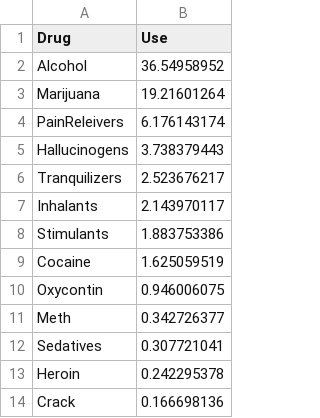
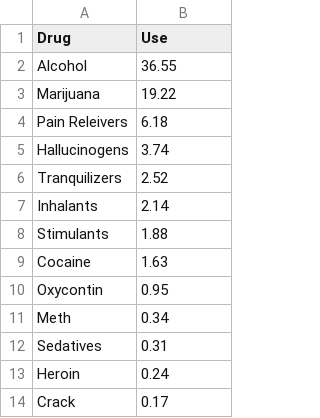
Before and after one commit to moriartp/dvms, a CSV file: project02/data/barUse.csv, drawn as a sheet.

```diff
--- a/project02/data/barUse.csv
+++ b/project02/data/barUse.csv
@@ -1,14 +1,14 @@
 Drug,Use
-Alcohol,36.54958952
-Marijuana,19.21601264
-PainReleivers,6.176143174
-Hallucinogens,3.738379443
-Tranquilizers,2.523676217
-Inhalants,2.143970117
-Stimulants,1.883753386
-Cocaine,1.625059519
-Oxycontin,0.946006075
-Meth,0.342726377
-Sedatives,0.307721041
-Heroin,0.242295378
-Crack,0.166698136
+Alcohol,36.55
+Marijuana,19.22
+Pain Releivers,6.18
+Hallucinogens,3.74
+Tranquilizers,2.52
+Inhalants,2.14
+Stimulants,1.88
+Cocaine,1.63
+Oxycontin,0.95
+Meth,0.34
+Sedatives,0.31
+Heroin,0.24
+Crack,0.17
```
Also changed, not shown: project02/data/barFreq.csv, project2b/data/barUse.csv, 5 other files.
